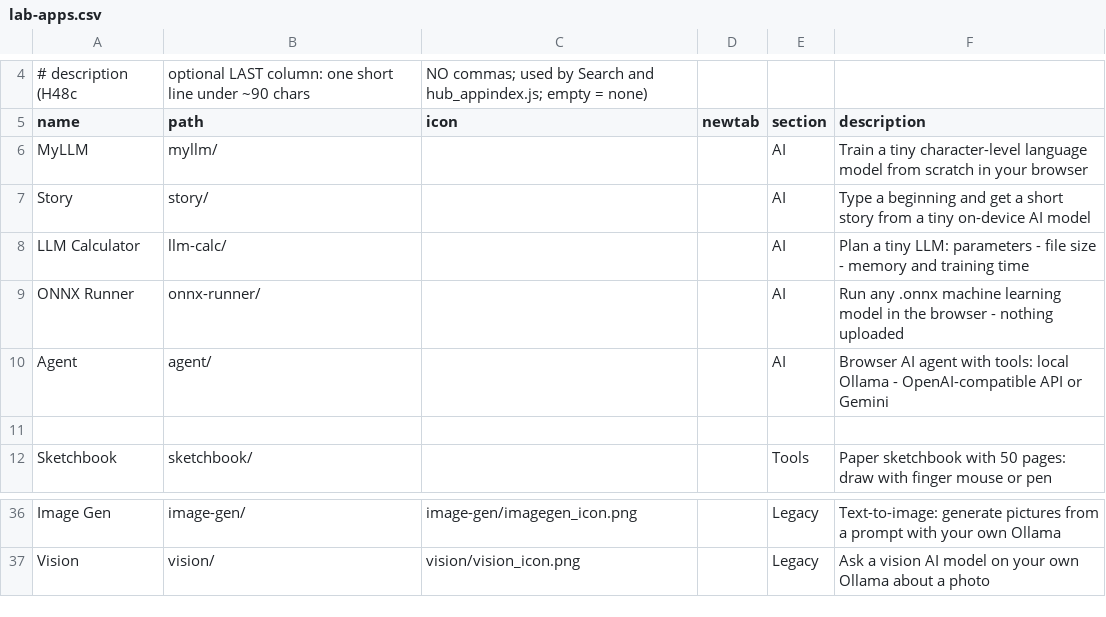
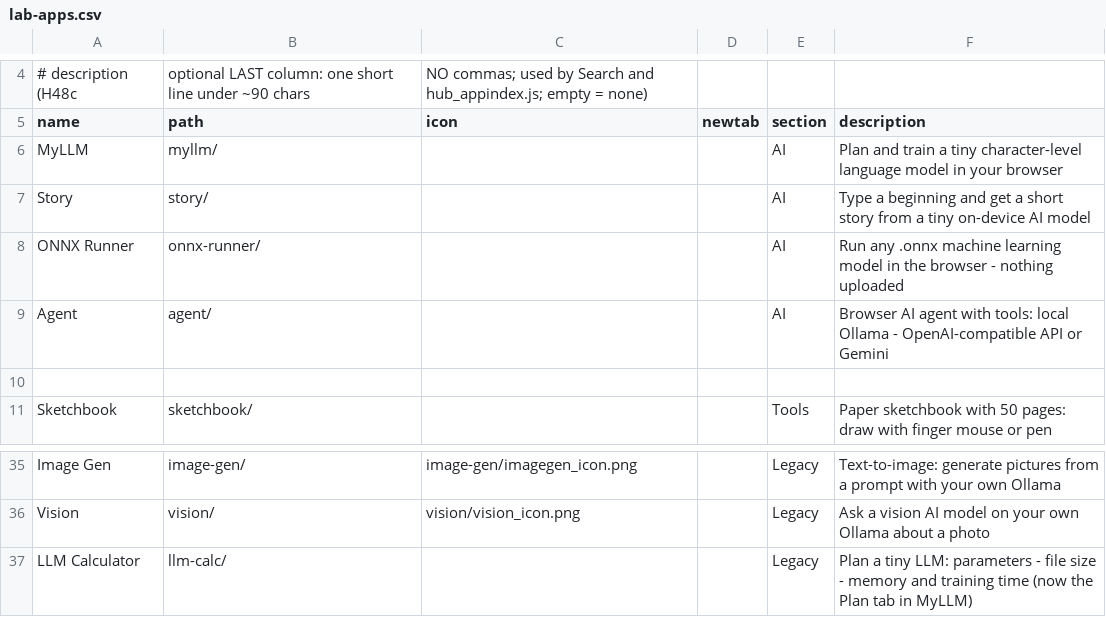
Before and after one commit to jor-teron/sites, a CSV file: apps/lab/lab-apps.csv, drawn as a sheet; only a part is shown, gaps mark what is left out.

Commit message:
ML1: MyLLM gets Train | Plan tabs; LLM Calculator R13 merged in as Plan, calc row to Legacy

```diff
--- a/apps/lab/lab-apps.csv
+++ b/apps/lab/lab-apps.csv
@@ -5,5 +5,4 @@
 name, path, icon, newtab, section, description
-MyLLM,              myllm/,                       , , AI, Train a tiny character-level language model from scratch in your browser
+MyLLM,              myllm/,                       , , AI, Plan and train a tiny character-level language model in your browser
 Story,              story/,                       , , AI, Type a beginning and get a short story from a tiny on-device AI model
-LLM Calculator,     llm-calc/,                    , , AI, Plan a tiny LLM: parameters - file size - memory and training time
 ONNX Runner,        onnx-runner/,                 , , AI, Run any .onnx machine learning model in the browser - nothing uploaded
@@ -37 +36,2 @@ Image Gen,          image-gen/,                   image-gen/imagegen_icon.png, ,
 Vision,             vision/,                      vision/vision_icon.png, , Legacy, Ask a vision AI model on your own Ollama about a photo
+LLM Calculator,     llm-calc/,                    , , Legacy, Plan a tiny LLM: parameters - file size - memory and training time (now the Plan tab in MyLLM)
```
Also changed, not shown: 12 other files.
